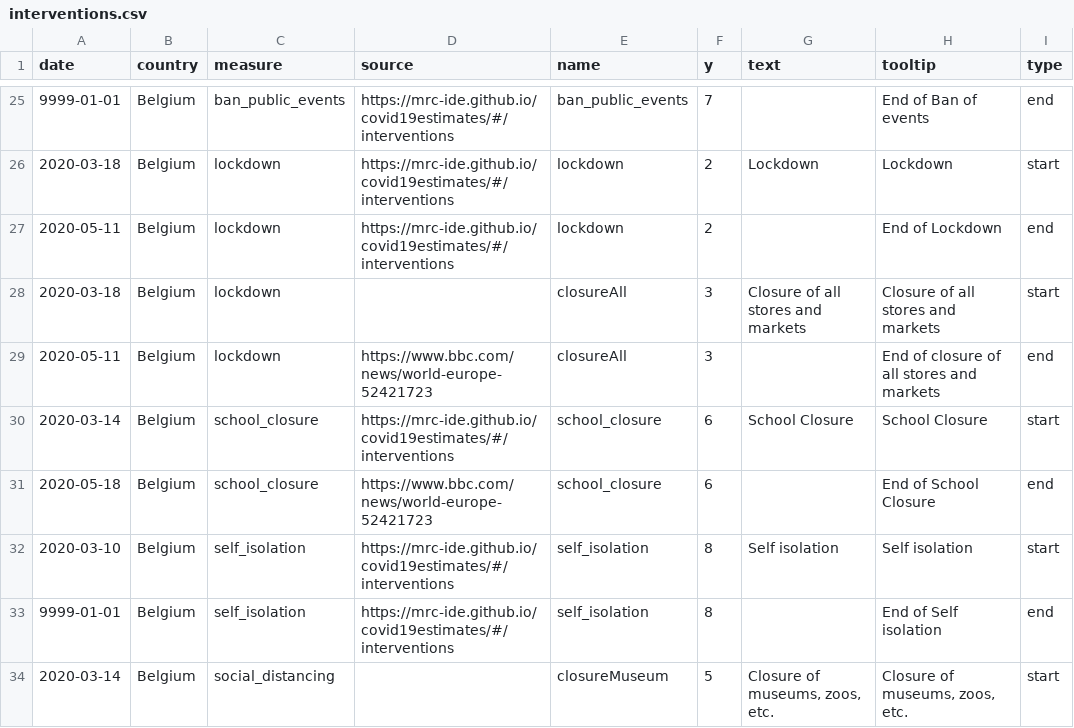
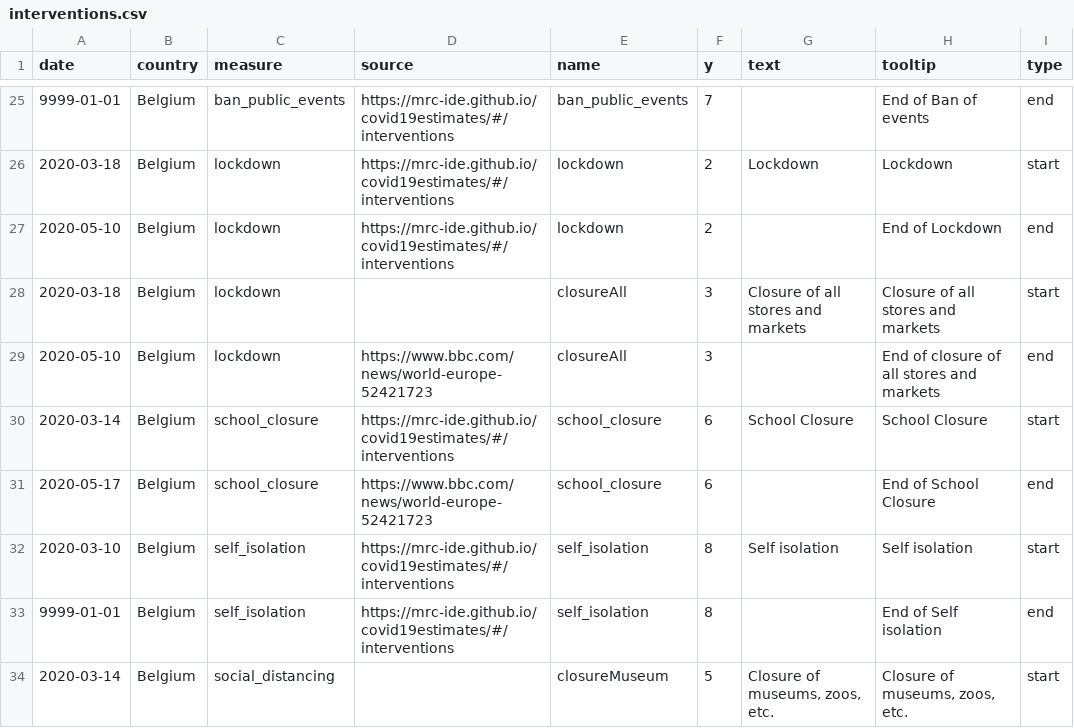
Before and after one commit to covid-19-Re/covid19-additionalData, a CSV file: interventions/interventions.csv, drawn as a sheet; only a part is shown, gaps mark what is left out; the diff covers the shown part only; the diff names each change by its address in the sheet, - before the commit and + after, or states it on an @@ line.

Commit message:
Adjusted end dates

```diff
--- a/interventions/interventions.csv
+++ b/interventions/interventions.csv
-A27 (date): 2020-05-11
+A27 (date): 2020-05-10
-A29 (date): 2020-05-11
+A29 (date): 2020-05-10
-A31 (date): 2020-05-18
+A31 (date): 2020-05-17
```
Also changed, not shown: 13 edited cells elsewhere in this file.
